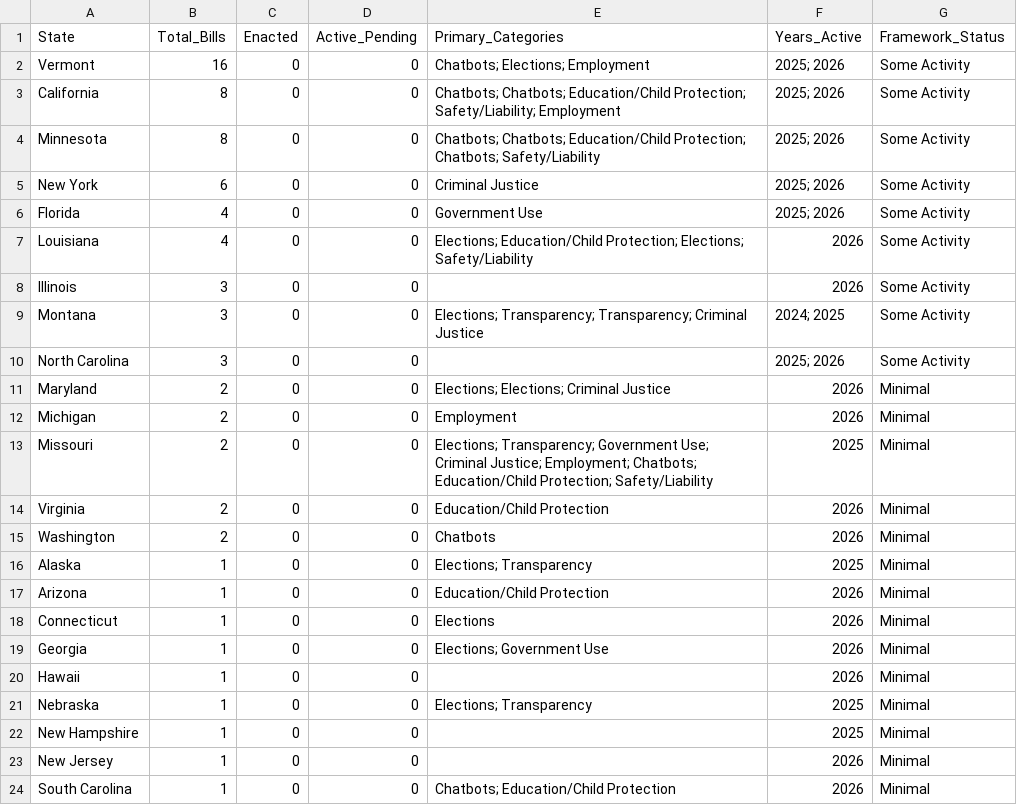
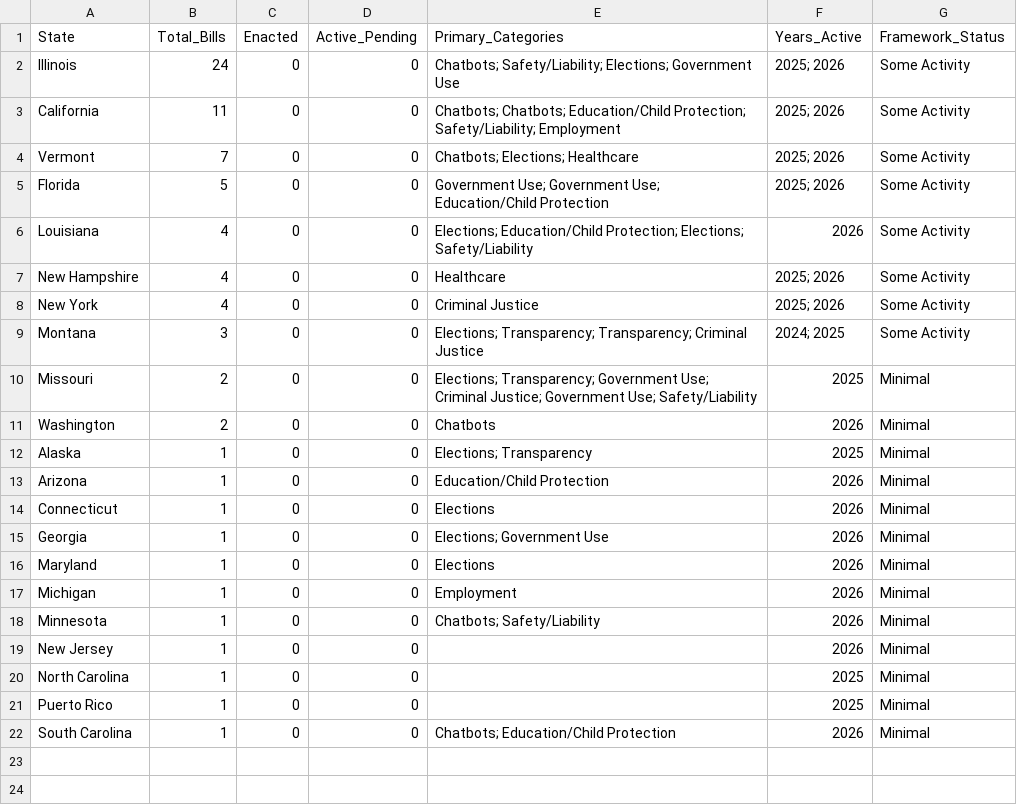
Before and after one commit to nikzei/state-ai-legislation-tracker, a CSV file: data/ai_legislation_summary.csv, drawn as a sheet.

```diff
--- a/data/ai_legislation_summary.csv
+++ b/data/ai_legislation_summary.csv
@@ -1,15 +1,11 @@
 State,Total_Bills,Enacted,Active_Pending,Primary_Categories,Years_Active,Framework_Status
-Vermont,16,0,0,Chatbots; Elections; Employment,2025; 2026,Some Activity
-California,8,0,0,Chatbots; Chatbots; Education/Child Protection; Safety/Liability; Employment,2025; 2026,Some Activity
-Minnesota,8,0,0,Chatbots; Chatbots; Education/Child Protection; Chatbots; Safety/Liability,2025; 2026,Some Activity
-New York,6,0,0,Criminal Justice,2025; 2026,Some Activity
-Florida,4,0,0,Government Use,2025; 2026,Some Activity
+Illinois,24,0,0,Chatbots; Safety/Liability; Elections; Government Use,2025; 2026,Some Activity
+California,11,0,0,Chatbots; Chatbots; Education/Child Protection; Safety/Liability; Employment,2025; 2026,Some Activity
+Vermont,7,0,0,Chatbots; Elections; Healthcare,2025; 2026,Some Activity
+Florida,5,0,0,Government Use; Government Use; Education/Child Protection,2025; 2026,Some Activity
 Louisiana,4,0,0,Elections; Education/Child Protection; Elections; Safety/Liability,2026,Some Activity
-Illinois,3,0,0,,2026,Some Activity
+New Hampshire,4,0,0,Healthcare,2025; 2026,Some Activity
+New York,4,0,0,Criminal Justice,2025; 2026,Some Activity
 Montana,3,0,0,Elections; Transparency; Transparency; Criminal Justice,2024; 2025,Some Activity
-North Carolina,3,0,0,,2025; 2026,Some Activity
-Maryland,2,0,0,Elections; Elections; Criminal Justice,2026,Minimal
-Michigan,2,0,0,Employment,2026,Minimal
-Missouri,2,0,0,Elections; Transparency; Government Use; Criminal Justice; Employment; Chatbots; Education/Child Protection; Safety/Liability,2025,Minimal
-Virginia,2,0,0,Education/Child Protection,2026,Minimal
+Missouri,2,0,0,Elections; Transparency; Government Use; Criminal Justice; Government Use; Safety/Liability,2025,Minimal
 Washington,2,0,0,Chatbots,2026,Minimal
@@ -19,6 +15,8 @@ Connecticut,1,0,0,Elections,2026,Minimal
 Georgia,1,0,0,Elections; Government Use,2026,Minimal
-Hawaii,1,0,0,,2026,Minimal
-Nebraska,1,0,0,Elections; Transparency,2025,Minimal
-New Hampshire,1,0,0,,2025,Minimal
+Maryland,1,0,0,Elections,2026,Minimal
+Michigan,1,0,0,Employment,2026,Minimal
+Minnesota,1,0,0,Chatbots; Safety/Liability,2026,Minimal
 New Jersey,1,0,0,,2026,Minimal
+North Carolina,1,0,0,,2025,Minimal
+Puerto Rico,1,0,0,,2025,Minimal
 South Carolina,1,0,0,Chatbots; Education/Child Protection,2026,Minimal
```
Also changed, not shown: data/ai_legislation_bills.csv.
